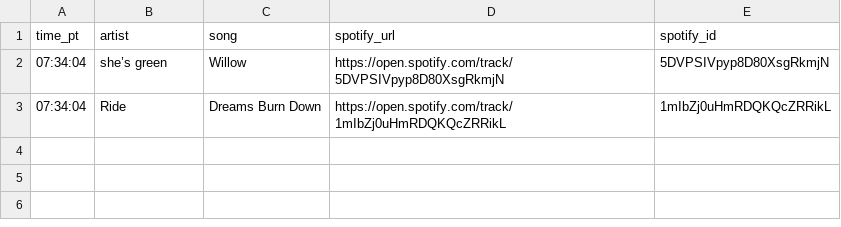
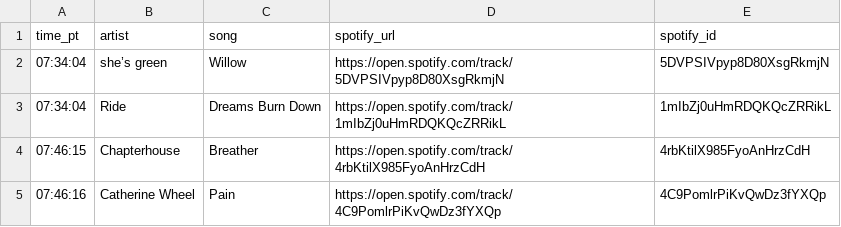
Before and after one commit to dsundt/kexp-john-playlist, a CSV file: data/daily/2025-09-17.csv, drawn as a sheet.

```diff
--- a/data/daily/2025-09-17.csv
+++ b/data/daily/2025-09-17.csv
@@ -3 +3,3 @@ time_pt,artist,song,spotify_url,spotify_id
 07:34:04,Ride,Dreams Burn Down,https://open.spotify.com/track/1mIbZj0uHmRDQKQcZRRikL,1mIbZj0uHmRDQKQcZRRikL
+07:46:15,Chapterhouse,Breather,https://open.spotify.com/track/4rbKtilX985FyoAnHrzCdH,4rbKtilX985FyoAnHrzCdH
+07:46:16,Catherine Wheel,Pain,https://open.spotify.com/track/4C9PomlrPiKvQwDz3fYXQp,4C9PomlrPiKvQwDz3fYXQp
```
Also changed, not shown: 2 other files.
